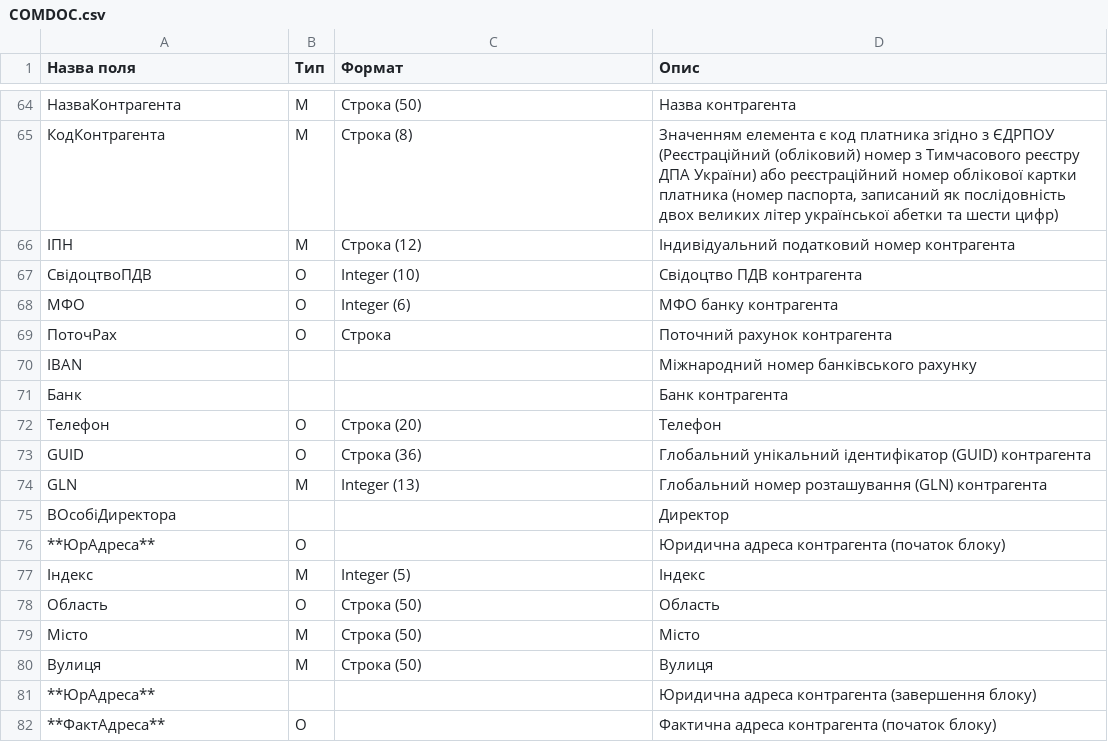
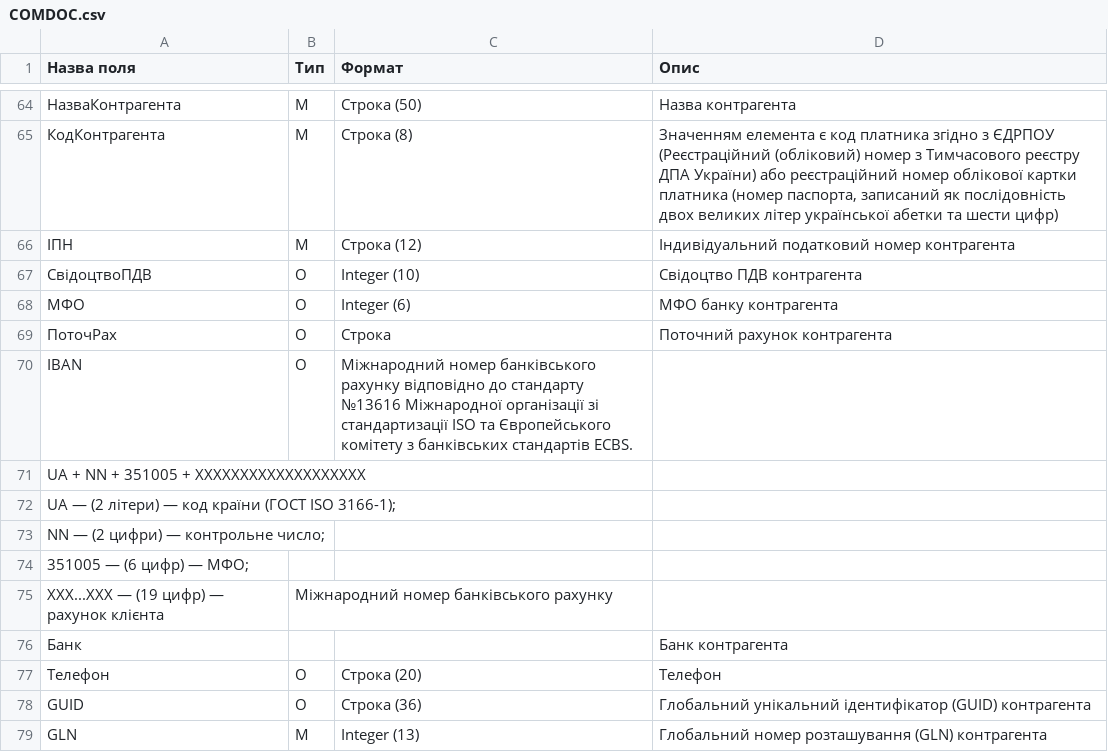
Before and after one commit to EDI-N/Docs, a CSV file: docs/XML/files/COMDOC.csv, drawn as a sheet; only a part is shown, gaps mark what is left out; the shorter side is filled out with more unchanged rows.

Commit message:
Update COMDOC.csv

```diff
--- a/docs/XML/files/COMDOC.csv
+++ b/docs/XML/files/COMDOC.csv
@@ -220,3 +220,8 @@
 ПоточРах,О,Строка ,Поточний рахунок контрагента
-IBAN, , ,Міжнародний номер банківського рахунку
+IBAN,О,Міжнародний номер банківського рахунку відповідно до стандарту №13616 Міжнародної організації зі стандартизації ISO та Європейського комітету з банківських стандартів ECBS.
+UA + NN + 351005 + XXXXXXXXXXXXXXXXXXX
+UA — (2 літери) — код країни (ГОСТ ISO 3166-1);
+NN — (2 цифри) — контрольне число;
+351005 — (6 цифр) — МФО;
+XXX...XXX — (19 цифр) — рахунок клієнта ,Міжнародний номер банківського рахунку
 Банк, , ,Банк контрагента
```
